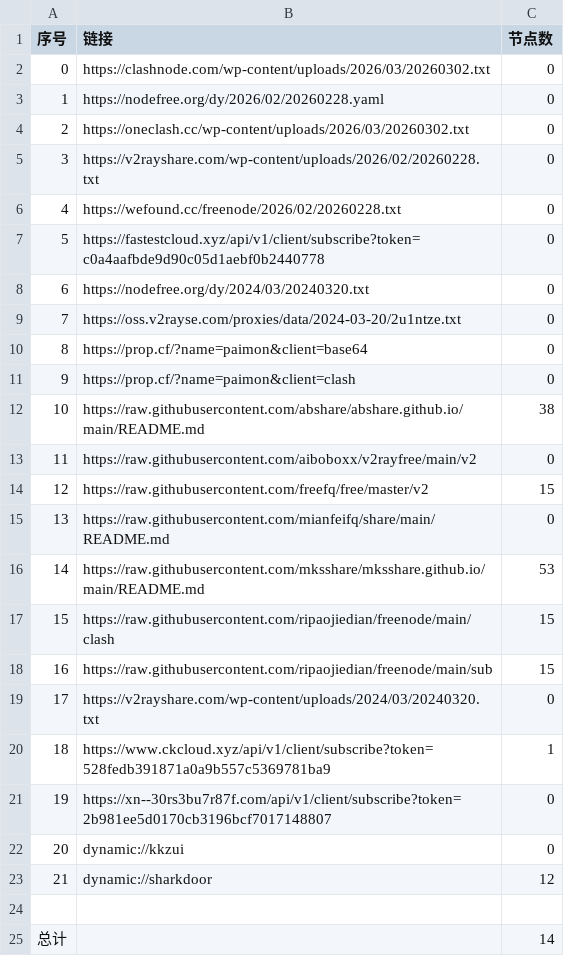
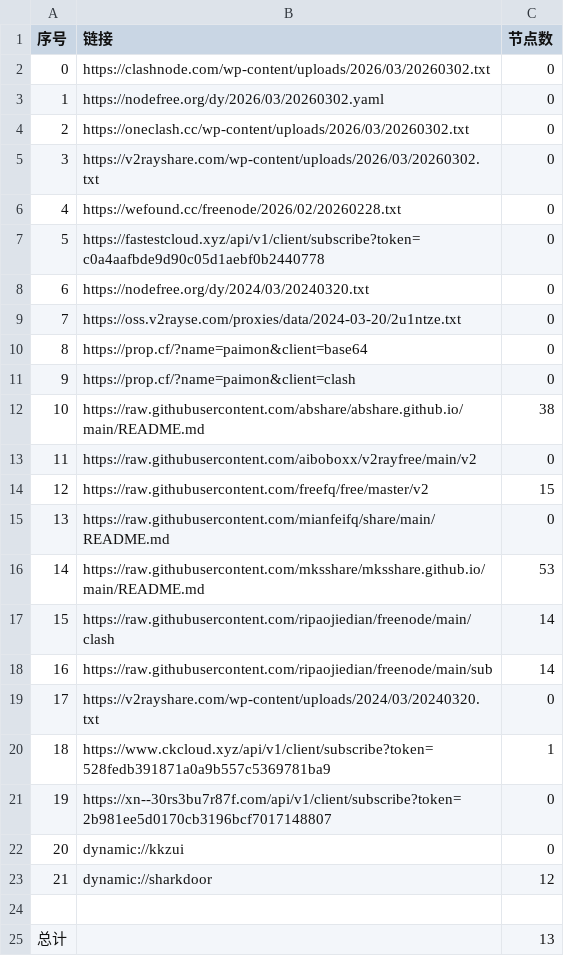
Before and after one commit to hellojimlee/AutoMergePublicNodes, a CSV file: list_result.csv, drawn as a sheet.

```diff
--- a/list_result.csv
+++ b/list_result.csv
@@ -2,5 +2,5 @@
 0,https://clashnode.com/wp-content/uploads/2026/03/20260302.txt,0
-1,https://nodefree.org/dy/2026/02/20260228.yaml,0
+1,https://nodefree.org/dy/2026/03/20260302.yaml,0
 2,https://oneclash.cc/wp-content/uploads/2026/03/20260302.txt,0
-3,https://v2rayshare.com/wp-content/uploads/2026/02/20260228.txt,0
+3,https://v2rayshare.com/wp-content/uploads/2026/03/20260302.txt,0
 4,https://wefound.cc/freenode/2026/02/20260228.txt,0
@@ -16,4 +16,4 @@
 14,https://raw.githubusercontent.com/mksshare/mksshare.github.io/main/README.md,53
-15,https://raw.githubusercontent.com/ripaojiedian/freenode/main/clash,15
-16,https://raw.githubusercontent.com/ripaojiedian/freenode/main/sub,15
+15,https://raw.githubusercontent.com/ripaojiedian/freenode/main/clash,14
+16,https://raw.githubusercontent.com/ripaojiedian/freenode/main/sub,14
 17,https://v2rayshare.com/wp-content/uploads/2024/03/20240320.txt,0
@@ -24,2 +24,2 @@
 
-总计,,14
+总计,,13
```
Also changed, not shown: 7 other files.
